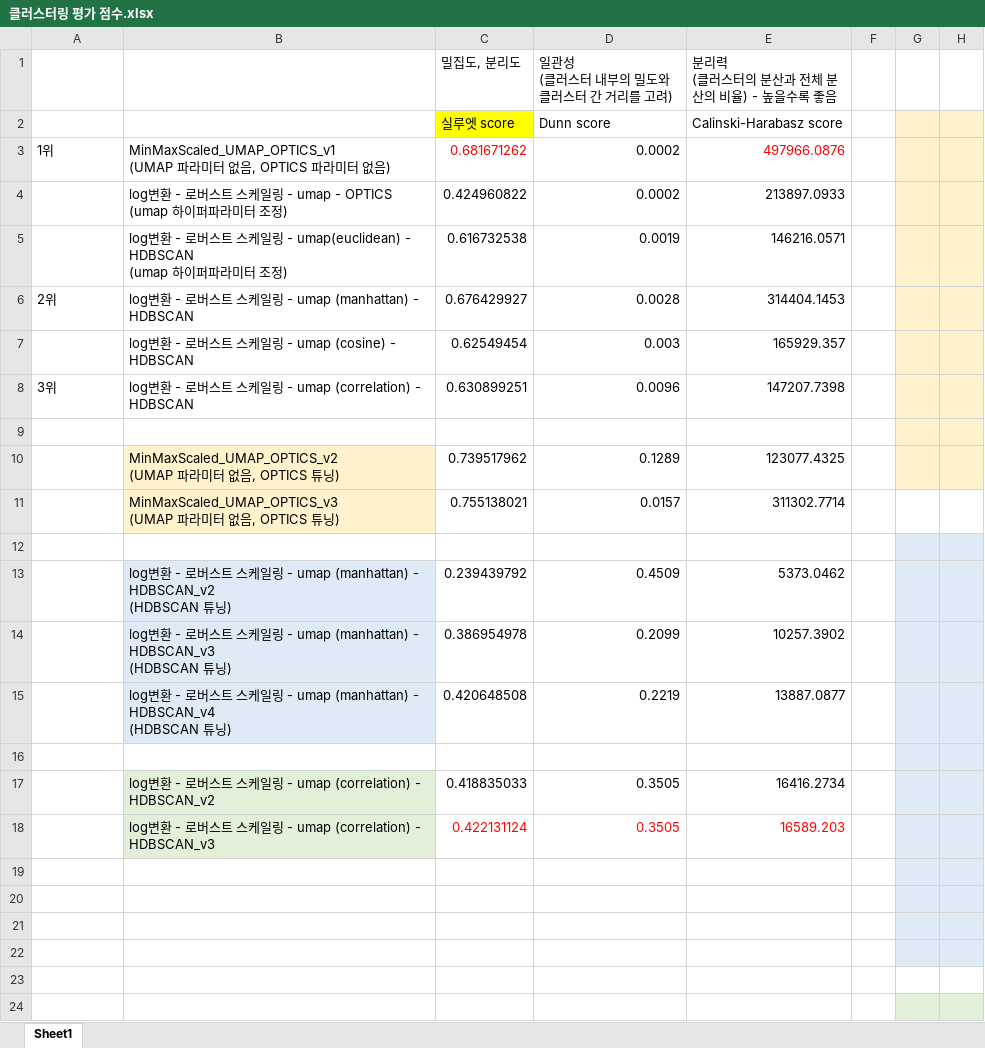
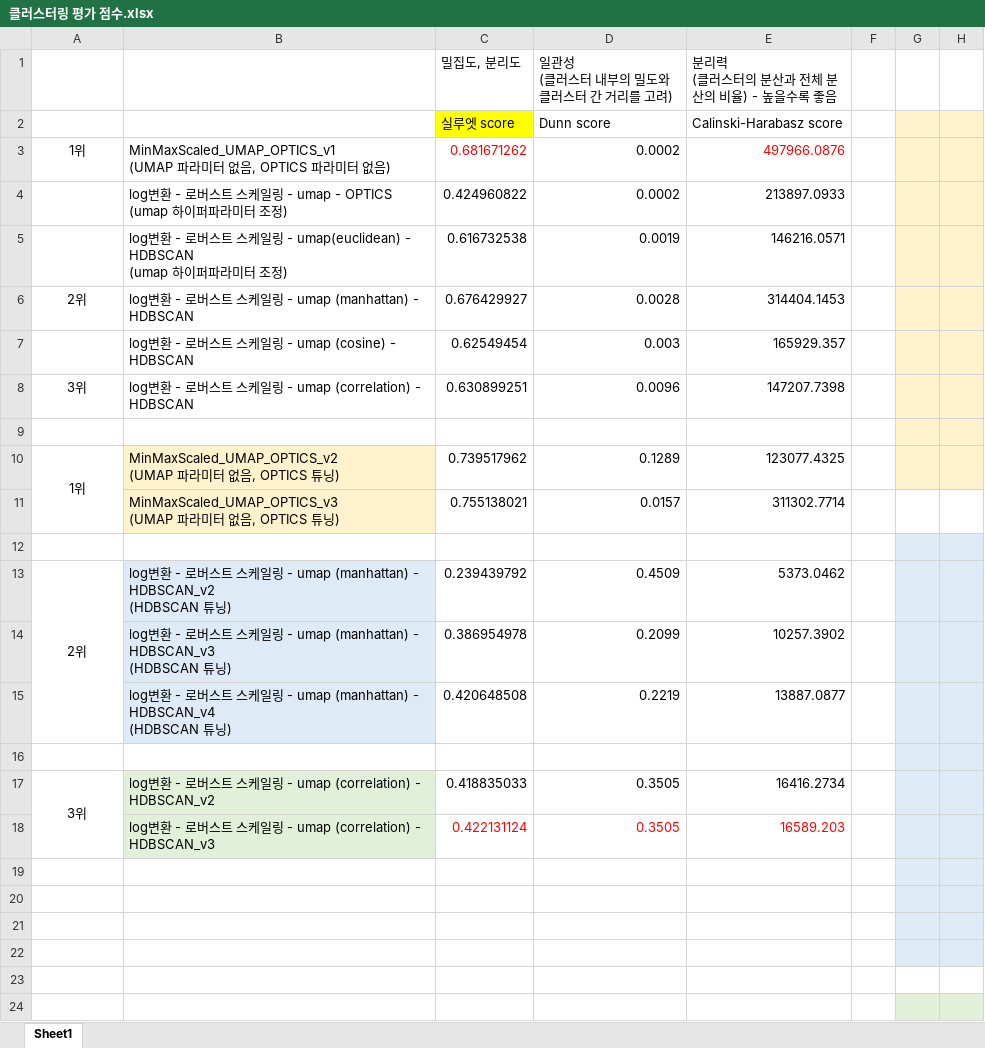
Before and after one commit to kgh1997/Project_Seoul_Gwangjin_gu, an Excel workbook: 클러스터링 평가 점수.xlsx, sheet Sheet1, drawn as a sheet; only a part is shown; values as stored, in another font and other column widths than the file's, no borders; charts and pictures not drawn; the diff names each change by its address in the sheet, - before the commit and + after, or states it on an @@ line.

```diff
--- a/클러스터링 평가 점수.xlsx (sheet Sheet1)
+++ b/클러스터링 평가 점수.xlsx (sheet Sheet1)
-A3 alignment: left
+A3 alignment: center
-A6 alignment: left
+A6 alignment: center
-A8 alignment: left
+A8 alignment: center
-A10: (empty)
+A10: 1위
+A10:A11 merged
-A13: (empty)
+A13: 2위
+A13:A15 merged
-A17: (empty)
+A17: 3위
+A17:A18 merged
```
Also changed, not shown: 38 other files.
